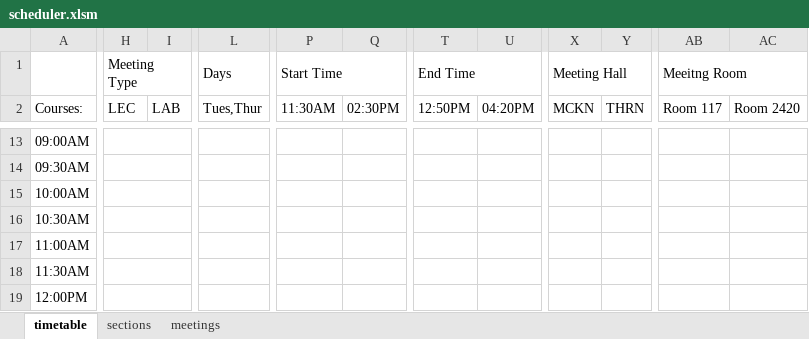
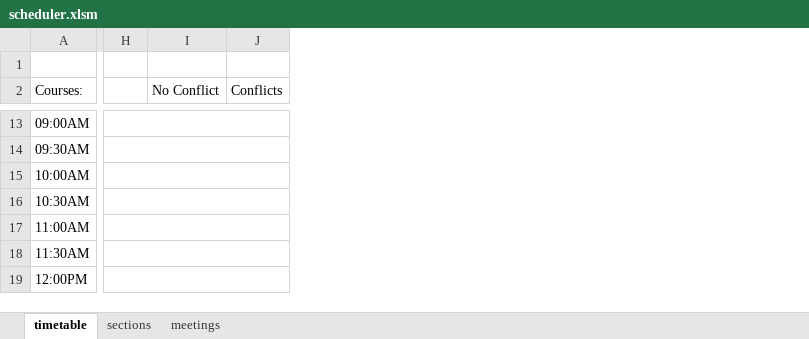
Before and after one commit to AJH914/cis3760, an Excel workbook: csv/scheduler.xlsm, sheet timetable, drawn as a sheet; only a part is shown, gaps mark what is left out; values as stored, in another font and other column widths than the file's, no cell formats; charts and pictures not drawn; removed rows and columns are numbered as before the commit, all else as after; rows hold the shown columns only; the diff covers the shown part only; the diff names each change by its address in the sheet, - before the commit and + after, or states it on an @@ line.

```diff
--- a/csv/scheduler.xlsm (sheet timetable)
+++ b/csv/scheduler.xlsm (sheet timetable)
-column I (LAB), empty
+column I (No Conflict), empty
+column J (Conflicts), empty
-column L (Tues,Thur), row 1: Days
-column P (11:30AM), row 1: Start Time
-column Q (02:30PM), empty
-column T (12:50PM), row 1: End Time
-column U (04:20PM), empty
-column X (MCKN), row 1: Meeting Hall
-column Y (THRN), empty
-column AB (Room 117), row 1: Meeitng Room
-column AC (Room 2420), empty
-row 1:  | Meeting Type |  | Days | Start Time |  | End Time |  | Meeting Hall |  | Meeitng Room
+row 1: (empty)
-H1:J1 merged
-H2: LEC
+H2: (empty)
-H13:K13 merged
+H13:K13 merged
-H14:K14 merged
+H14:K14 merged
-H15:K15 merged
+H15:K15 merged
-H16:K16 merged
+H16:K16 merged
-H17:K17 merged
+H17:K17 merged
-H18:K18 merged
+H18:K18 merged
-H19:K19 merged
+H19:K19 merged
```
Also changed, not shown: 4 added rows, 4 removed rows, 8 removed columns, 27 edited cells and merged cells elsewhere in this sheet, cell formats, charts or pictures, 1 other file.
